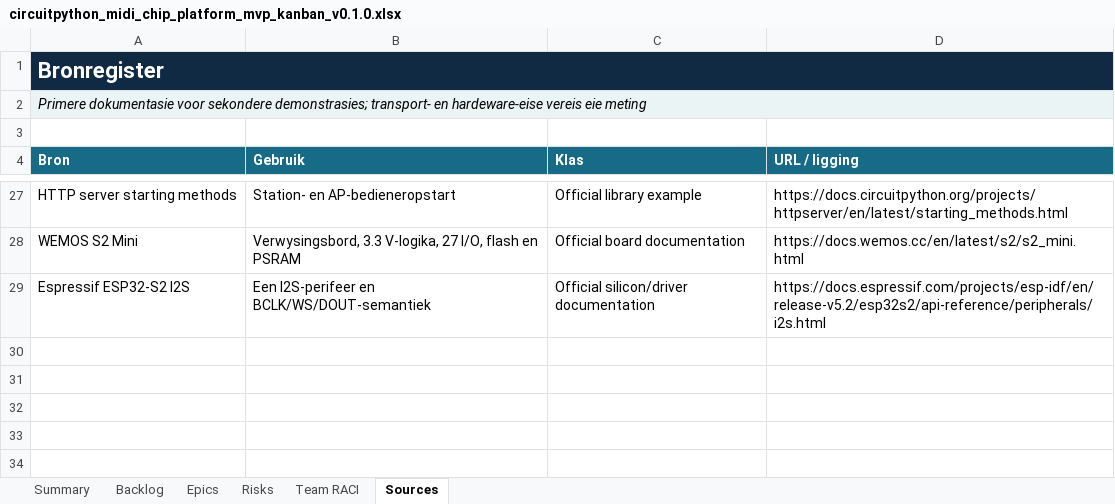
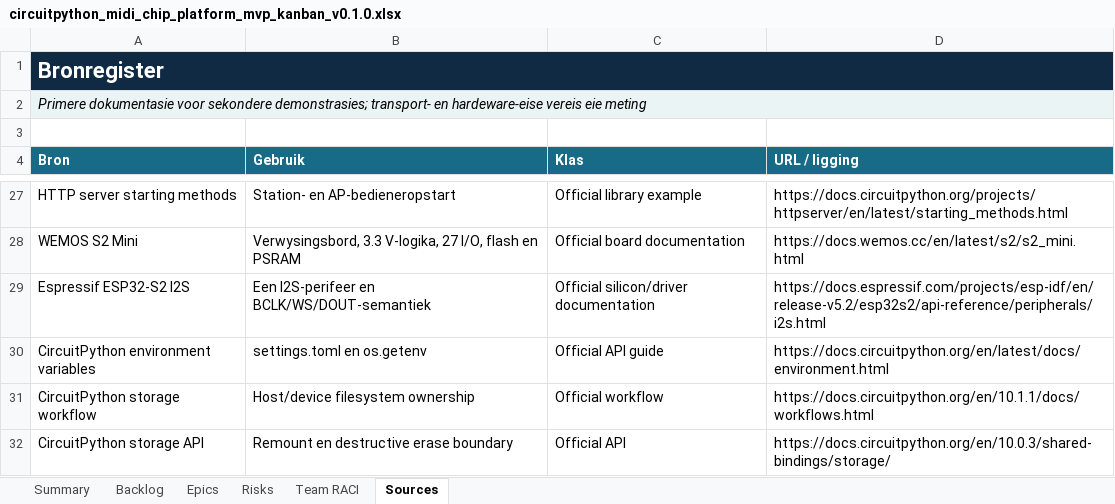
Before and after one commit to pappavis/circuitpython-midi-chip-platform, an Excel workbook: outputs/CHATOD-20260714-MCP-CP-MVP-001/circuitpython_midi_chip_platform_mvp_kanban_v0.1.0.xlsx, sheet Sources, drawn as a sheet; only a part is shown, gaps mark what is left out; values as stored, in another font and other column widths than the file's, no borders; table styles not drawn; the diff names each change by its address in the sheet, - before the commit and + after, or states it on an @@ line.

Commit message:
feat: add secure configuration boundary

```diff
--- a/outputs/CHATOD-20260714-MCP-CP-MVP-001/circuitpython_midi_chip_platform_mvp_kanban_v0.1.0.xlsx (sheet Sources)
+++ b/outputs/CHATOD-20260714-MCP-CP-MVP-001/circuitpython_midi_chip_platform_mvp_kanban_v0.1.0.xlsx (sheet Sources)
+row 30: CircuitPython environment variables | settings.toml en os.getenv | Official API guide | https://docs.circuitpython.org/en/latest/docs/environment.html
+row 31: CircuitPython storage workflow | Host/device filesystem ownership | Official workflow | https://docs.circuitpython.org/en/10.1.1/docs/workflows.html
+row 32: CircuitPython storage API | Remount en destructive erase boundary | Official API | https://docs.circuitpython.org/en/10.0.3/shared-bindings/storage/
```
Also changed, not shown: sheet Risks, sheet Backlog, sheet Summary, 18 other files.
